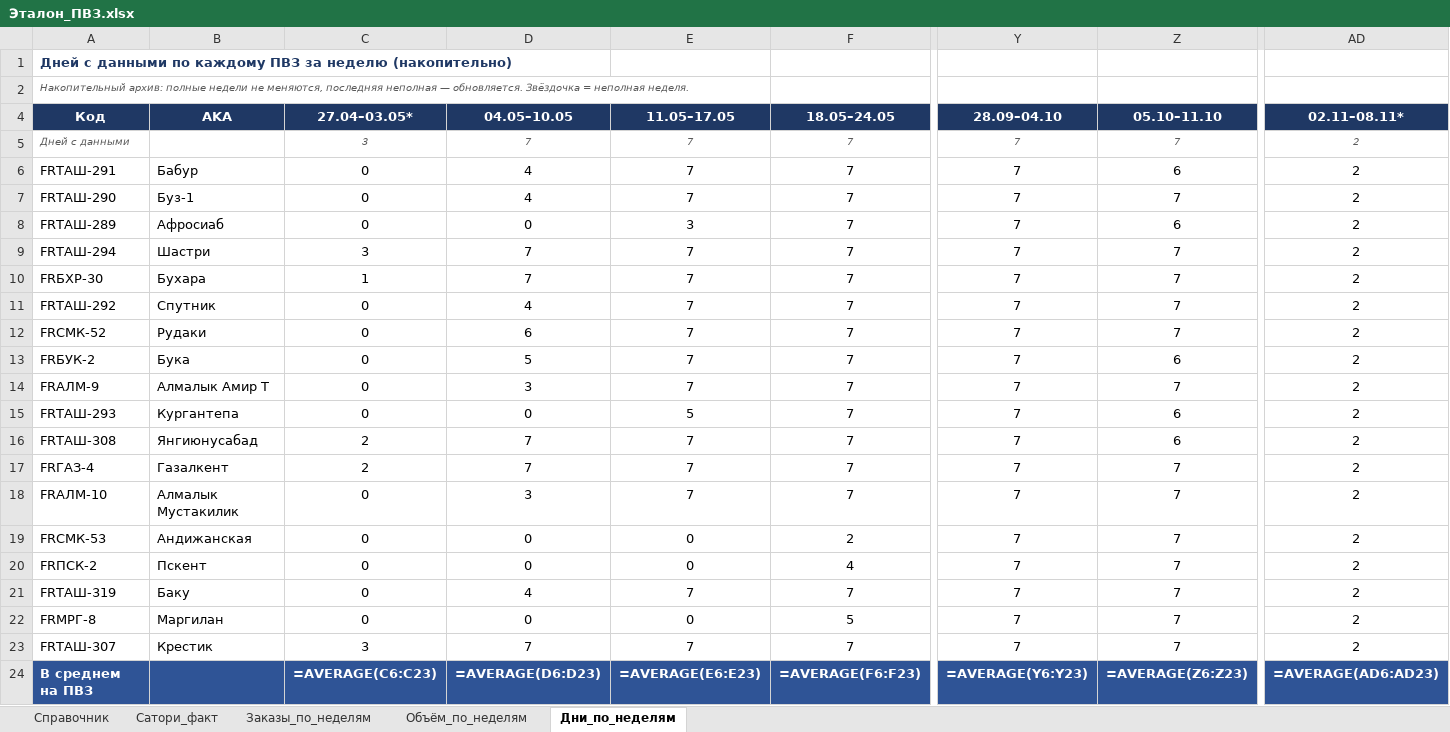
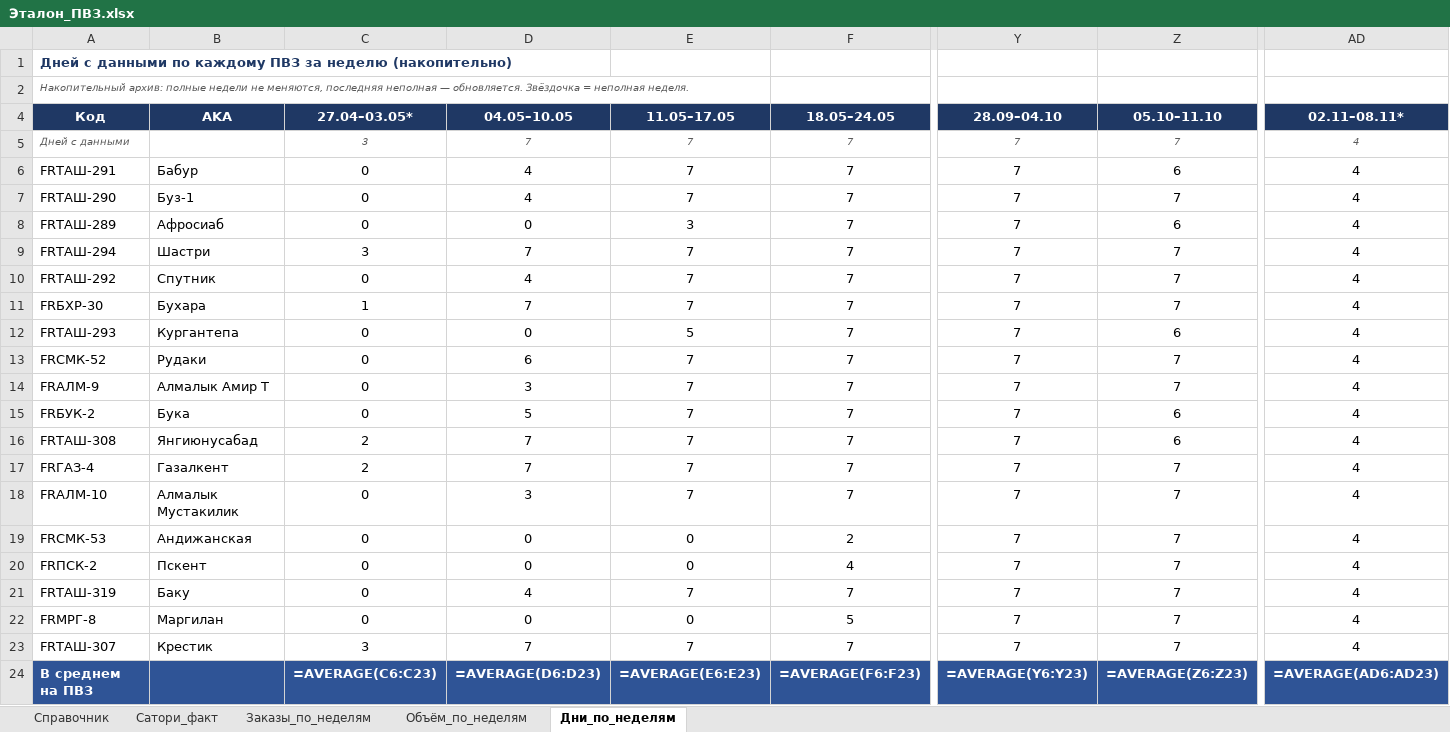
Before and after one commit to MyDarling1/Project-X, an Excel workbook: Эталон_ПВЗ.xlsx, sheet Дни_по_неделям, drawn as a sheet; only a part is shown, gaps mark what is left out; values as stored, in another font and other column widths than the file's, no borders; formulas without a stored value are shown as written; removed rows and columns are numbered as before the commit, all else as after; rows hold the shown columns only; the diff names each change by its address in the sheet, - before the commit and + after, or states it on an @@ line.

```diff
--- a/Эталон_ПВЗ.xlsx (sheet Дни_по_неделям)
+++ b/Эталон_ПВЗ.xlsx (sheet Дни_по_неделям)
-AD5:AD9 (02.11–08.11*): 2
+AD5:AD9 (02.11–08.11*): 4
+row 10: FRТАШ-292 | Спутник | 0 | 4 | 7 | 7 | 7 | 7 | 4
-AD11:AD13 (02.11–08.11*): 2
+AD11:AD13 (02.11–08.11*): 4
-A12 (Код): FRТАШ-292
+A12 (Код): FRТАШ-293
-B12 (AKA): Спутник
+B12 (AKA): Кургантепа
-D12 (04.05–10.05): 4
+D12 (04.05–10.05): 0
-E12 (11.05–17.05): 7
+E12 (11.05–17.05): 5
-Z12 (05.10–11.10): 7
+Z12 (05.10–11.10): 6
-row 13: FRБУК-2 | Бука | 0 | 5 | 7 | 7 | 7 | 6 | 2
-AD14:AD23 (02.11–08.11*): 2
+AD14:AD23 (02.11–08.11*): 4
-A15 (Код): FRТАШ-293
+A15 (Код): FRБУК-2
-B15 (AKA): Кургантепа
+B15 (AKA): Бука
-D15 (04.05–10.05): 0
+D15 (04.05–10.05): 5
-E15 (11.05–17.05): 5
+E15 (11.05–17.05): 7
```
Also changed, not shown: sheet Заказы_по_неделям, sheet Объём_по_неделям, 1 other file.
